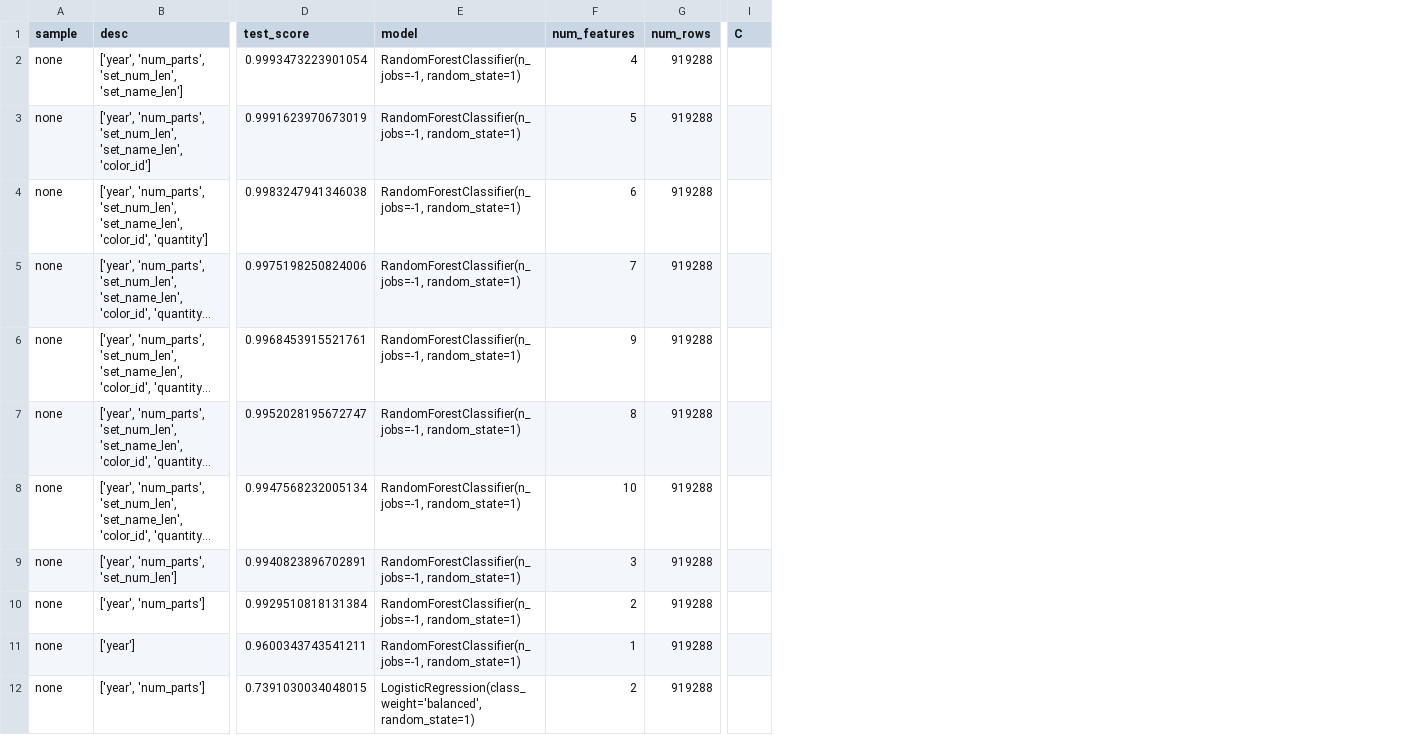
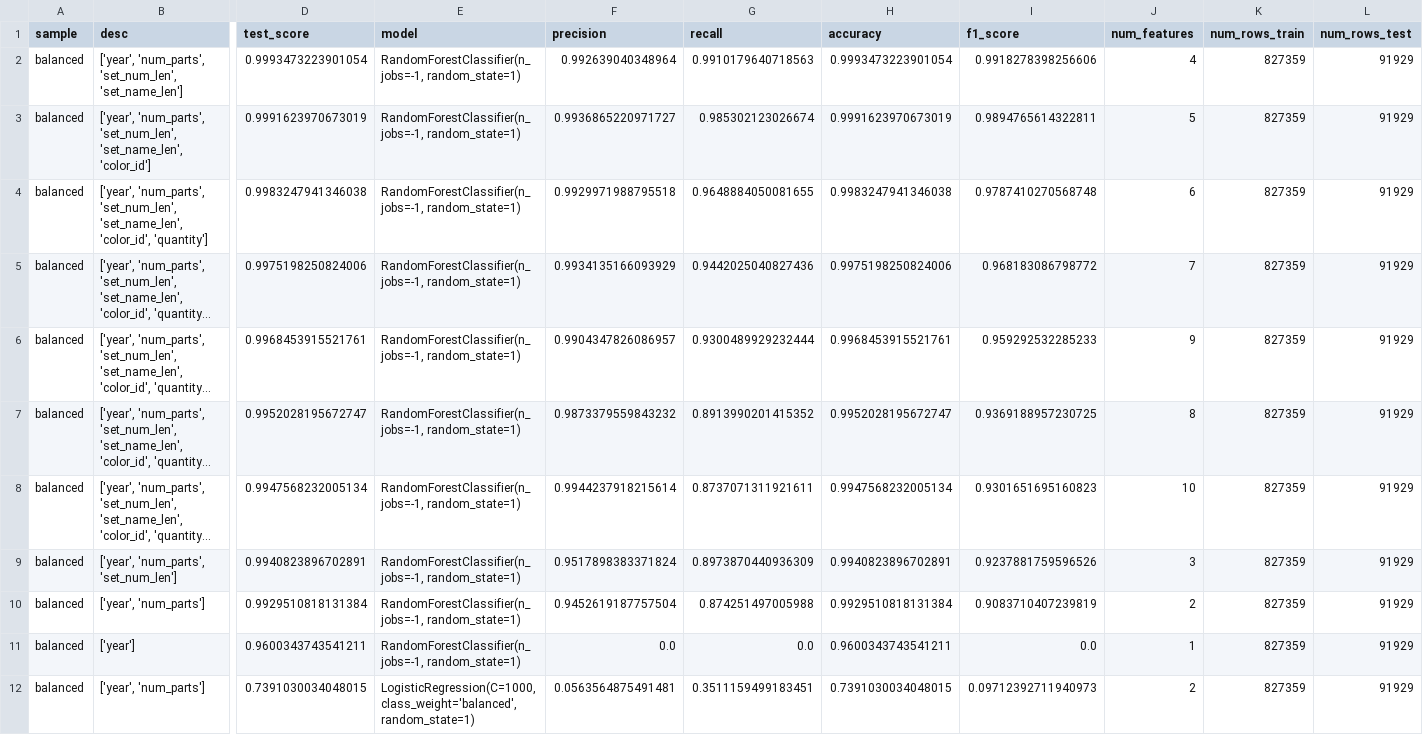
Before and after one commit to mkipper/capstone2-lego-data, a CSV file: data from notebooks/ht0.csv, drawn as a sheet; only a part is shown, gaps mark what is left out; long unchanged cells end in …; removed rows and columns are numbered as before the commit, all else as after; the diff covers the shown part only; the diff names each change by its address in the sheet, - before the commit and + after, or states it on an @@ line.

```diff
--- a/data from notebooks/ht0.csv
+++ b/data from notebooks/ht0.csv
+column F (precision), rows 2-12: 0.992639040348964 | 0.9936865220971727 | 0.9929971988795518 | 0.9934135166093929 | 0.9904347826086957 | 0.9873379559843232 | 0.9944237918215614 | 0.9517898383371824 | 0.9452619187757504 | 0.0 | 0.0563564875491481
+column G (recall), rows 2-12: 0.9910179640718563 | 0.985302123026674 | 0.9648884050081655 | 0.9442025040827436 | 0.9300489929232444 | 0.8913990201415352 | 0.8737071311921611 | 0.8973870440936309 | 0.874251497005988 | 0.0 | 0.3511159499183451
+column H (accuracy), rows 2-12: 0.9993473223901054 | 0.9991623970673019 | 0.9983247941346038 | 0.9975198250824006 | 0.9968453915521761 | 0.9952028195672747 | 0.9947568232005134 | 0.9940823896702891 | 0.9929510818131384 | 0.9600343743541211 | 0.7391030034048015
+column I (f1_score), rows 2-12: 0.9918278398256606 | 0.9894765614322811 | 0.9787410270568748 | 0.968183086798772 | 0.959292532285233 | 0.9369188957230725 | 0.9301651695160823 | 0.9237881759596526 | 0.9083710407239819 | 0.0 | 0.09712392711940973
-column G (num_rows), rows 2-12: all 919288
+column K (num_rows_train), rows 2-12: all 827359
+column L (num_rows_test), rows 2-12: all 91929
-column I (C), empty
-A2:A12 (sample): none
+A2:A12 (sample): balanced
-E12 (model): LogisticRegression(class_weight='balanced', random_state=1)
+E12 (model): LogisticRegression(C=1000, class_weight='balanced', random_state=1)
```
Also changed, not shown: 2 added rows, 2 removed rows and 18 edited cells elsewhere in this file, data from notebooks/ht_dfg_over.csv, data from notebooks/ht_dfg_under.csv, 11 other files.
